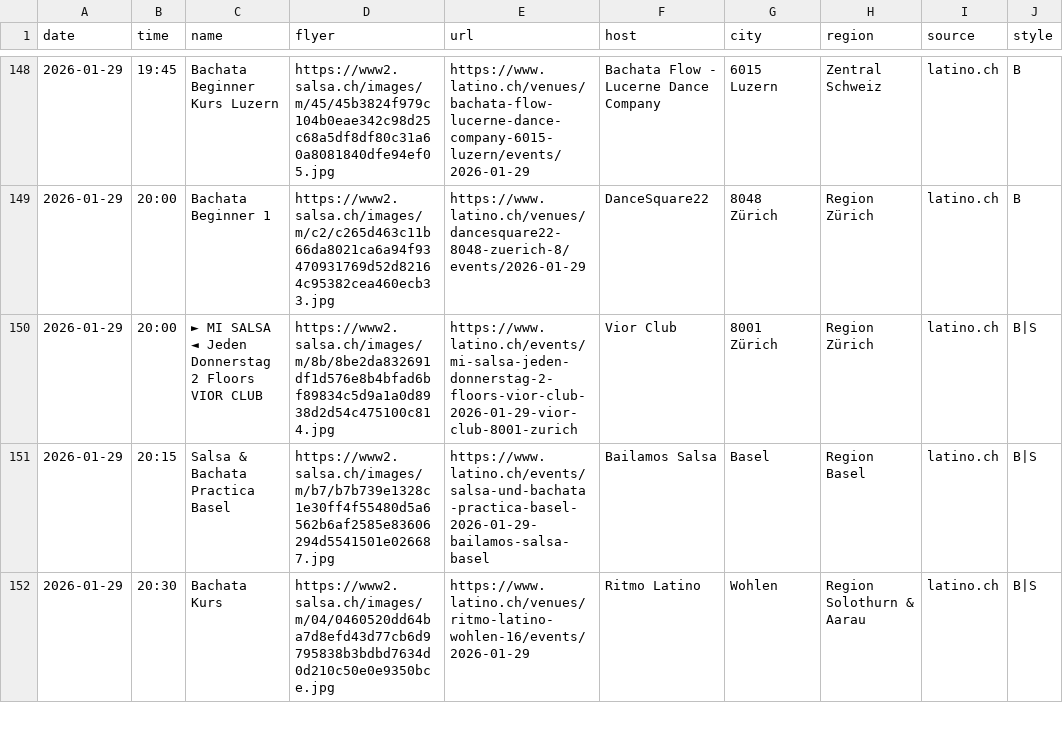
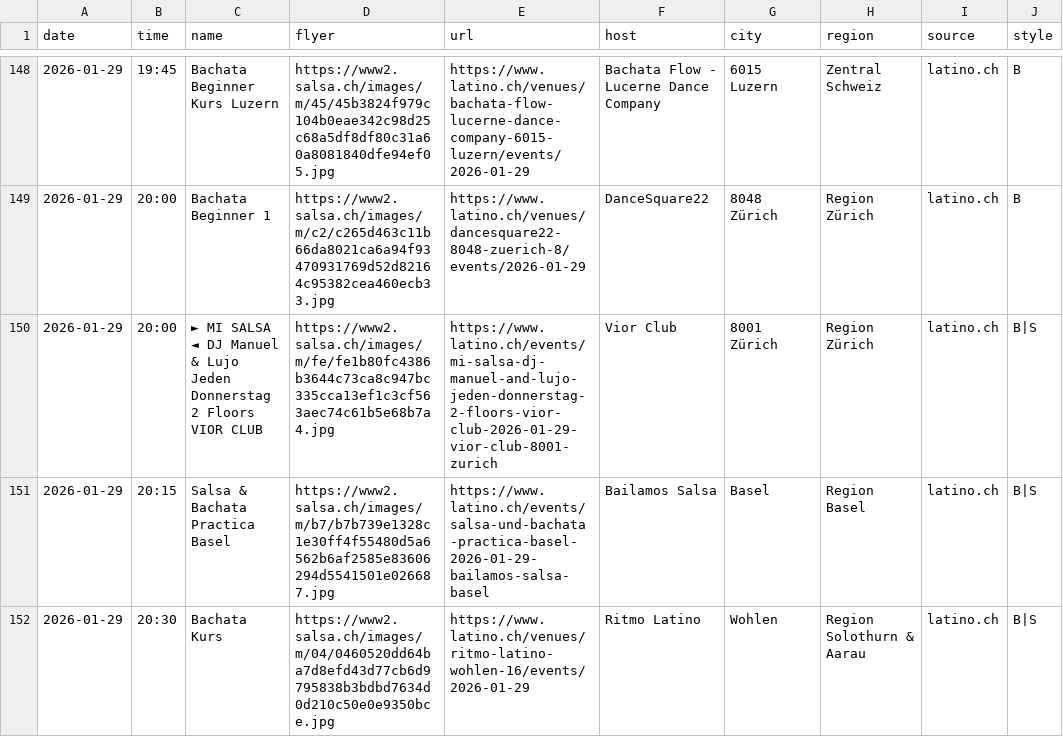
Before and after one commit to aendu/latin-events-be, a CSV file: public/events.csv, drawn as a sheet; only a part is shown, gaps mark what is left out; the diff covers the shown part only; the diff names each change by its address in the sheet, - before the commit and + after, or states it on an @@ line.

```diff
--- a/public/events.csv
+++ b/public/events.csv
-C150 (name): …SALSA ◄ Jeden Donnerstag…
+C150 (name): …SALSA ◄ DJ Manuel & Lujo Jeden Donnerstag…
-D150 (flyer): https://www2.salsa.ch/images/m/8b/8be2da832691df1d576e8b4bfad6bf89834c5d9a1a0d8938d2d54c475100c814.jpg
+D150 (flyer): https://www2.salsa.ch/images/m/fe/fe1b80fc4386b3644c73ca8c947bc335cca13ef1c3cf563aec74c61b5e68b7a4.jpg
-E150 (url): https://www.latino.ch/events/mi-salsa-jeden-donnerstag-2-floors-vior-club-2026-01-29-vior-club-8001-zurich
+E150 (url): https://www.latino.ch/events/mi-salsa-dj-manuel-and-lujo-jeden-donnerstag-2-floors-vior-club-2026-01-29-vior-club-8001-zurich
```
Also changed, not shown: 2 added rows, 3 removed rows and 1 edited cell elsewhere in this file.
